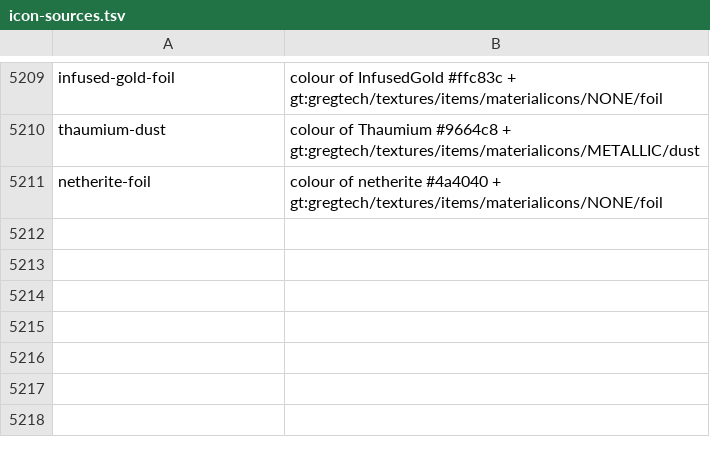
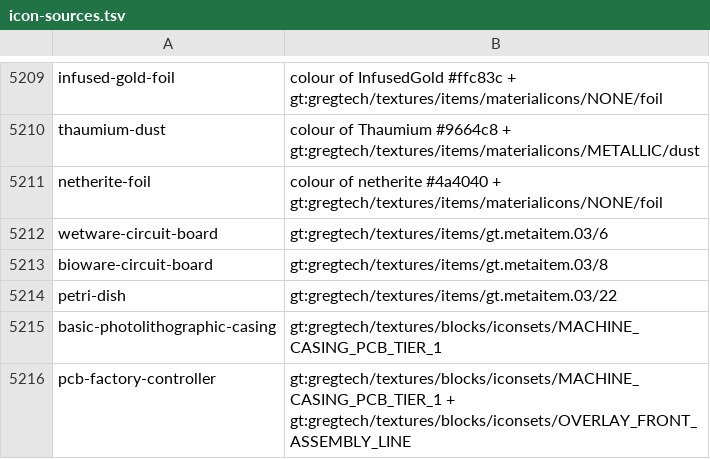
Before and after one commit to Rykon00/Gregtorio, a TSV file: docs/graphics-review/icon-sources.tsv, drawn as a sheet; only a part is shown, gaps mark what is left out; the diff names each change by its address in the sheet, - before the commit and + after, or states it on an @@ line.

```diff
--- a/docs/graphics-review/icon-sources.tsv
+++ b/docs/graphics-review/icon-sources.tsv
+row 5212: wetware-circuit-board | gt:gregtech/textures/items/gt.metaitem.03/6
+row 5213: bioware-circuit-board | gt:gregtech/textures/items/gt.metaitem.03/8
+row 5214: petri-dish | gt:gregtech/textures/items/gt.metaitem.03/22
+row 5215: basic-photolithographic-casing | gt:gregtech/textures/blocks/iconsets/MACHINE_CASING_PCB_TIER_1
+row 5216: pcb-factory-controller | gt:gregtech/textures/blocks/iconsets/MACHINE_CASING_PCB_TIER_1 + gt:gregtech/textures/blocks/iconsets/OVERLAY_FRONT_ASSEMBLY_LINE
```
Also changed, not shown: 18 other files.
